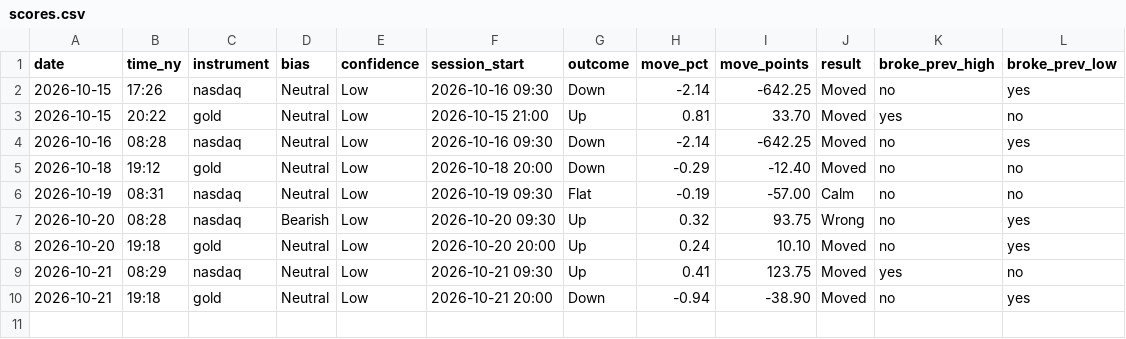
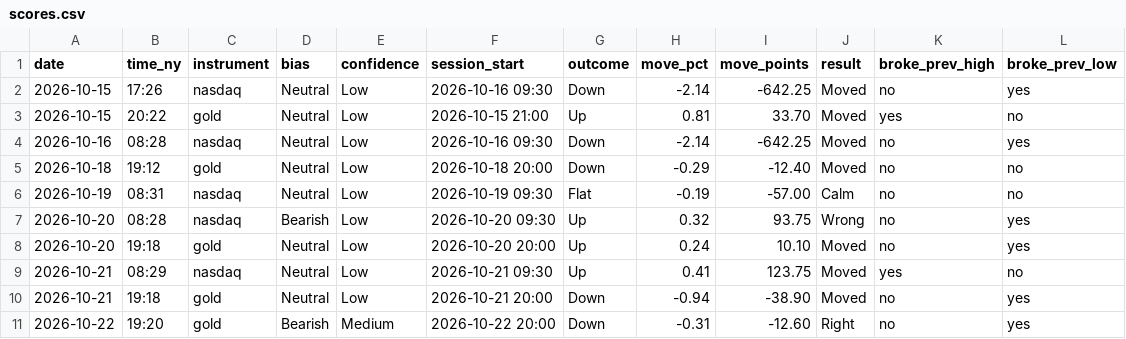
Before and after one commit to jayryd7-gif/ai-trading-agent, a CSV file: reports/scores.csv, drawn as a sheet; the diff names each change by its address in the sheet, - before the commit and + after, or states it on an @@ line.

Commit message:
Update brief scores

```diff
--- a/reports/scores.csv
+++ b/reports/scores.csv
+row 11: 2026-10-22 | 19:20 | gold | Bearish | Medium | 2026-10-22 20:00 | Down | -0.31 | -12.60 | Right | no | yes
```
Also changed, not shown: 1 other file.
